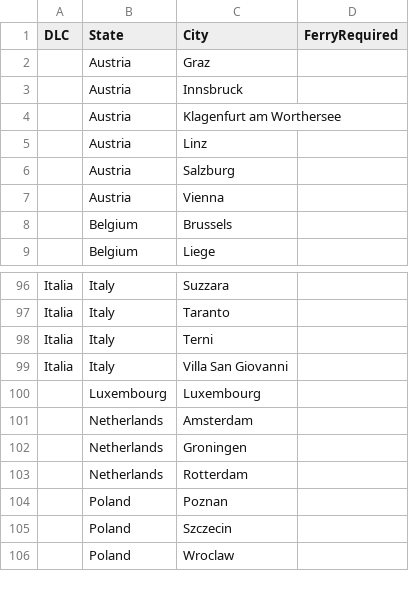
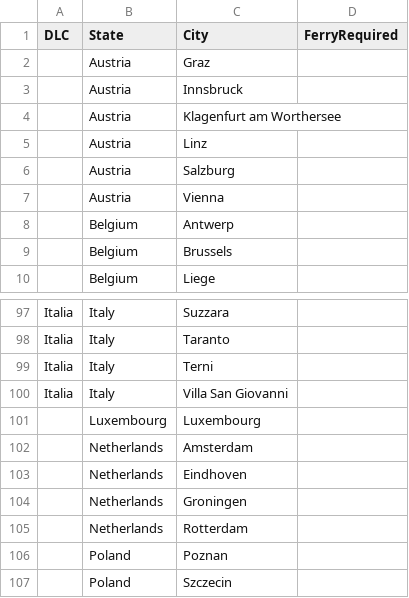
Before and after one commit to Nixill/APManual-ETS2, a CSV file: src/data/csv/cities.csv, drawn as a sheet; only a part is shown, gaps mark what is left out; the shorter side is filled out with more unchanged rows.

```diff
--- a/src/data/csv/cities.csv
+++ b/src/data/csv/cities.csv
@@ -7,2 +7,3 @@ DLC,State,City,FerryRequired
 ,Austria,Vienna,
+,Belgium,Antwerp,
 ,Belgium,Brussels,
@@ -101,2 +102,3 @@ Italia,Italy,Villa San Giovanni,
 ,Netherlands,Amsterdam,
+,Netherlands,Eindhoven,
 ,Netherlands,Groningen,
```
Also changed, not shown: 4 other files.
